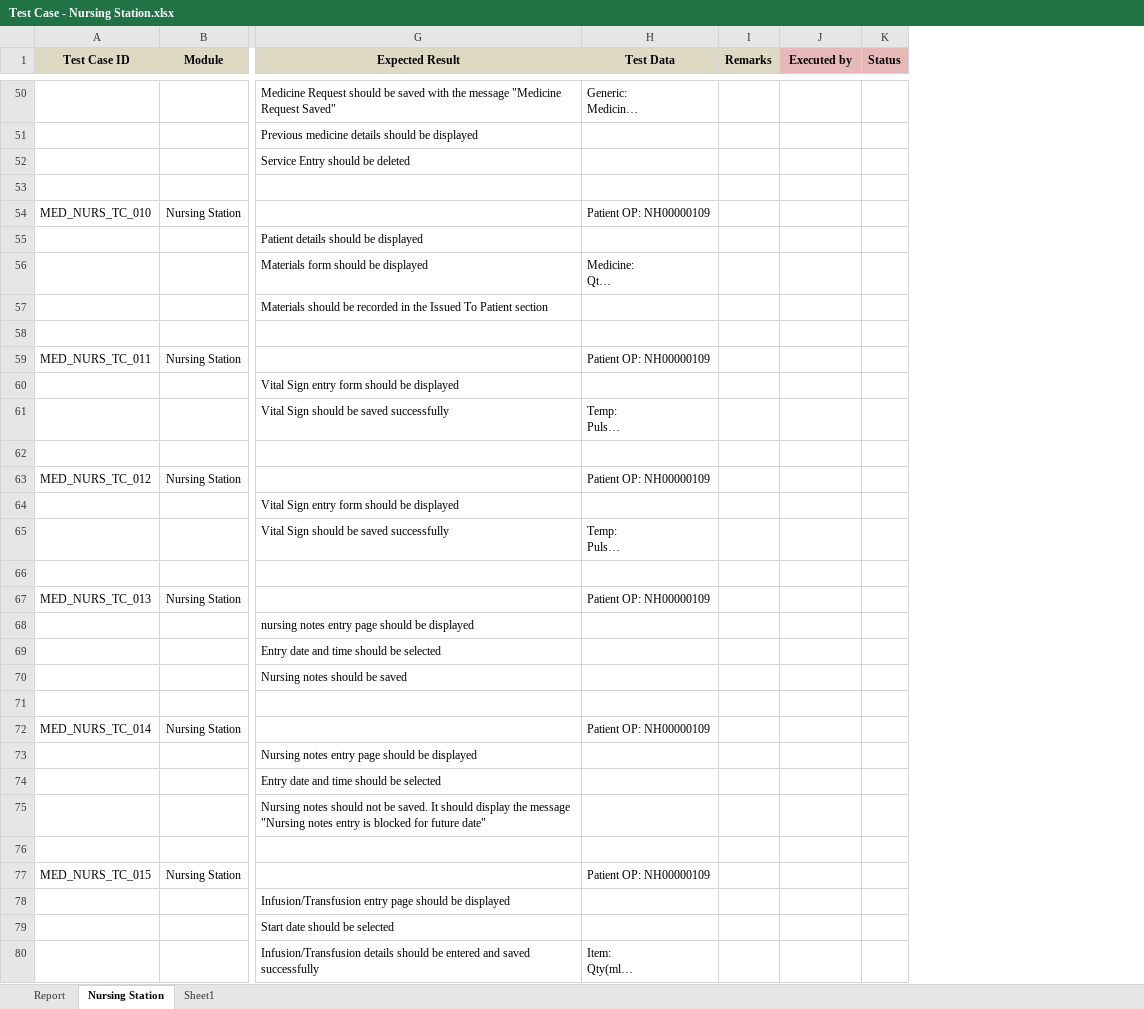
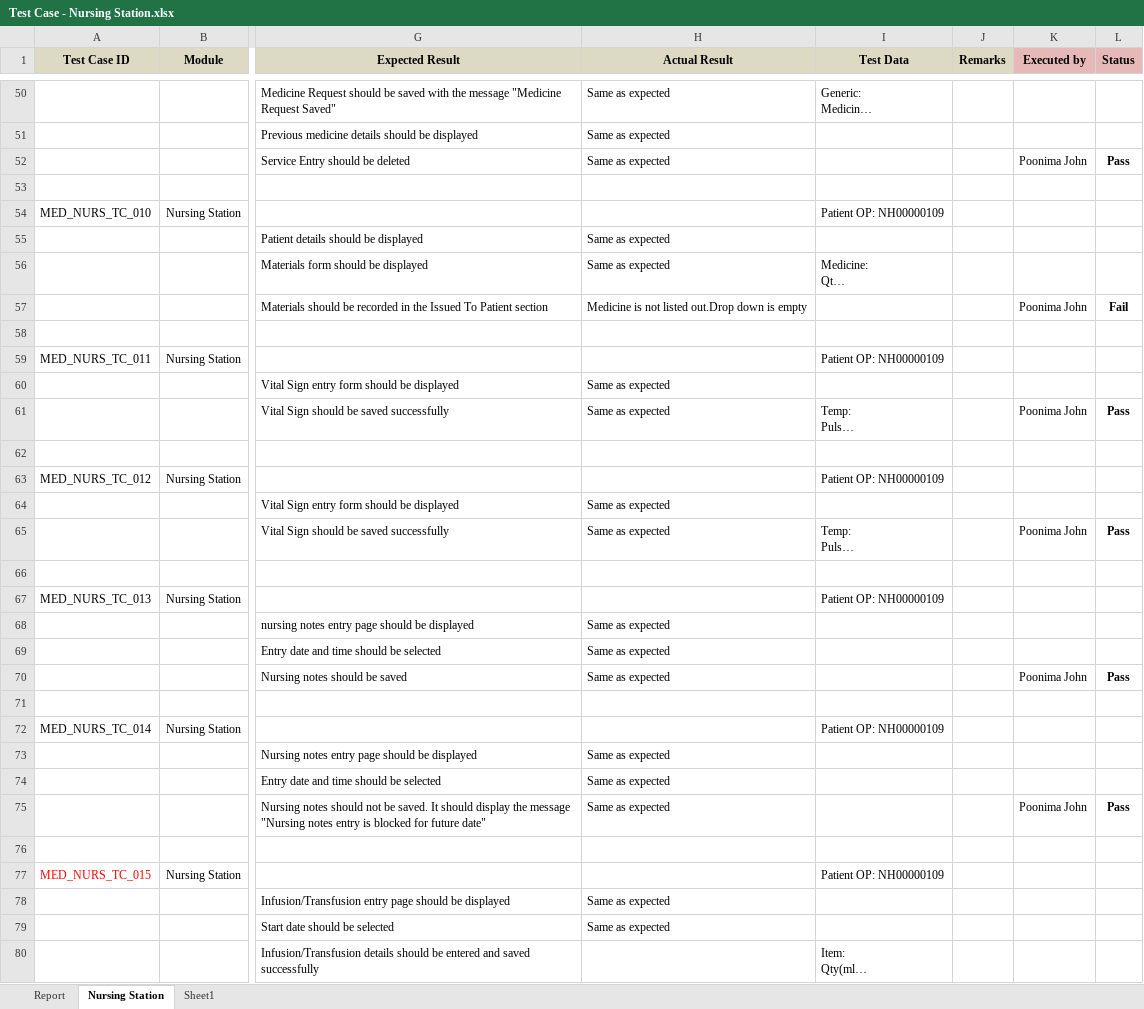
Before and after one commit to RijoJohnPatric/Mediware-Repository, an Excel workbook: Test Execution/Rijo/Test Case - Nursing Station.xlsx, sheet Nursing Station, drawn as a sheet; only a part is shown, gaps mark what is left out; long unchanged cells end in …; values as stored, in another font and other column widths than the file's, no borders; addresses are those after the commit; the diff covers the shown part only; the diff names each change by its address in the sheet, - before the commit and + after, or states it on an @@ line.

```diff
--- a/Test Execution/Rijo/Test Case - Nursing Station.xlsx (sheet Nursing Station)
+++ b/Test Execution/Rijo/Test Case - Nursing Station.xlsx (sheet Nursing Station)
+column H (Actual Result), rows 50-79: Same as expected | Same as expected | Same as expected |  |  | Same as expected | Same as expected | Medicine is not listed out.Drop down is empty |  |  | Same as expected | Same as expected |  |  | Same as expected | Same as expected |  |  | Same as expected | Same as expected | Same as expected |  |  | Same as expected | Same as expected | Same as expected |  |  | Same as expected | Same as expected
-K52 (Executed by): (empty)
+K52 (Executed by): Poonima John
-L52 (Status): (empty)
+L52 (Status): Pass
-K57 (Executed by): (empty)
+K57 (Executed by): Poonima John
-L57 (Status): (empty)
+L57 (Status): Fail
-K61 (Executed by): (empty)
+K61 (Executed by): Poonima John
-L61 (Status): (empty)
+L61 (Status): Pass
-K65 (Executed by): (empty)
+K65 (Executed by): Poonima John
-L65 (Status): (empty)
+L65 (Status): Pass
-K70 (Executed by): (empty)
+K70 (Executed by): Poonima John
-L70 (Status): (empty)
+L70 (Status): Pass
-K75 (Executed by): (empty)
+K75 (Executed by): Poonima John
-L75 (Status): (empty)
+L75 (Status): Pass
-A77 text colour: black
+A77 text colour: #FF0000
```
Also changed, not shown: 19 edited cells and cell formats elsewhere in this sheet, sheet Report, formulas that keep their value, charts or pictures.
